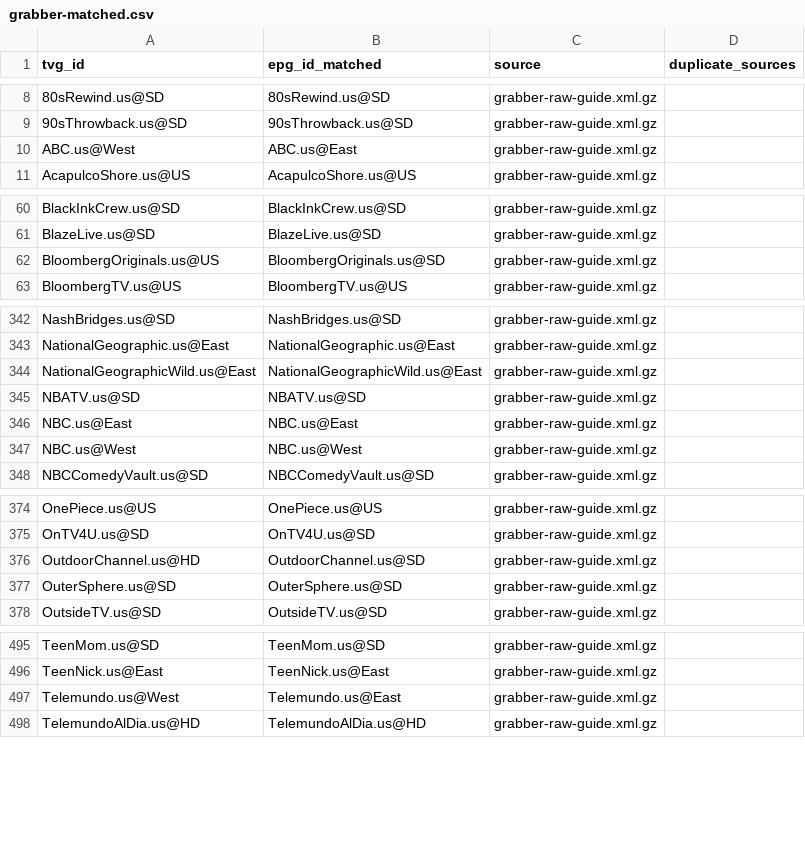
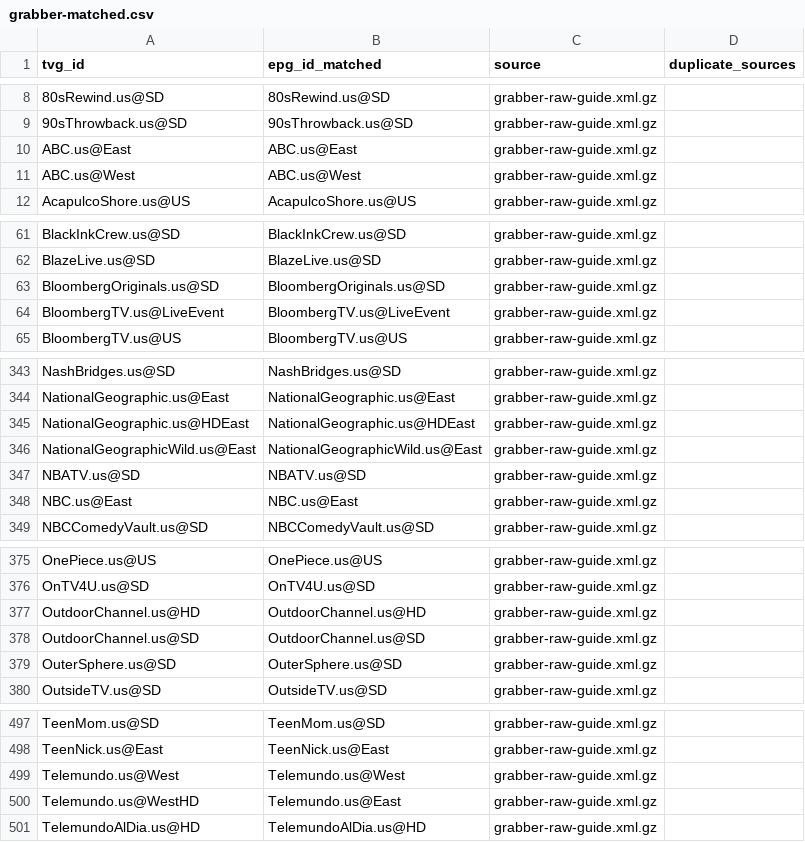
Before and after one commit to umarjamilpc/EPG-LIST-GEN, a CSV file: epgs/US/reports/grabber-matched.csv, drawn as a sheet; only a part is shown, gaps mark what is left out; the diff covers the shown part only.

```diff
--- a/epgs/US/reports/grabber-matched.csv
+++ b/epgs/US/reports/grabber-matched.csv
@@ -9,3 +9,4 @@ tvg_id,epg_id_matched,source,duplicate_sources
 90sThrowback.us@SD,90sThrowback.us@SD,grabber-raw-guide.xml.gz,
-ABC.us@West,ABC.us@East,grabber-raw-guide.xml.gz,
+ABC.us@East,ABC.us@East,grabber-raw-guide.xml.gz,
+ABC.us@West,ABC.us@West,grabber-raw-guide.xml.gz,
 AcapulcoShore.us@US,AcapulcoShore.us@US,grabber-raw-guide.xml.gz,
@@ -61,3 +62,4 @@ BlackInkCrew.us@SD,BlackInkCrew.us@SD,grabber-raw-guide.xml.gz,
 BlazeLive.us@SD,BlazeLive.us@SD,grabber-raw-guide.xml.gz,
-BloombergOriginals.us@US,BloombergOriginals.us@SD,grabber-raw-guide.xml.gz,
+BloombergOriginals.us@SD,BloombergOriginals.us@SD,grabber-raw-guide.xml.gz,
+BloombergTV.us@LiveEvent,BloombergTV.us@LiveEvent,grabber-raw-guide.xml.gz,
 BloombergTV.us@US,BloombergTV.us@US,grabber-raw-guide.xml.gz,
@@ -343,2 +344,3 @@ NashBridges.us@SD,NashBridges.us@SD,grabber-raw-guide.xml.gz,
 NationalGeographic.us@East,NationalGeographic.us@East,grabber-raw-guide.xml.gz,
+NationalGeographic.us@HDEast,NationalGeographic.us@HDEast,grabber-raw-guide.xml.gz,
 NationalGeographicWild.us@East,NationalGeographicWild.us@East,grabber-raw-guide.xml.gz,
@@ -346,3 +348,2 @@ NBATV.us@SD,NBATV.us@SD,grabber-raw-guide.xml.gz,
 NBC.us@East,NBC.us@East,grabber-raw-guide.xml.gz,
-NBC.us@West,NBC.us@West,grabber-raw-guide.xml.gz,
 NBCComedyVault.us@SD,NBCComedyVault.us@SD,grabber-raw-guide.xml.gz,
@@ -375,3 +376,4 @@ OnePiece.us@US,OnePiece.us@US,grabber-raw-guide.xml.gz,
 OnTV4U.us@SD,OnTV4U.us@SD,grabber-raw-guide.xml.gz,
-OutdoorChannel.us@HD,OutdoorChannel.us@SD,grabber-raw-guide.xml.gz,
+OutdoorChannel.us@HD,OutdoorChannel.us@HD,grabber-raw-guide.xml.gz,
+OutdoorChannel.us@SD,OutdoorChannel.us@SD,grabber-raw-guide.xml.gz,
 OuterSphere.us@SD,OuterSphere.us@SD,grabber-raw-guide.xml.gz,
@@ -496,3 +498,4 @@ TeenMom.us@SD,TeenMom.us@SD,grabber-raw-guide.xml.gz,
 TeenNick.us@East,TeenNick.us@East,grabber-raw-guide.xml.gz,
-Telemundo.us@West,Telemundo.us@East,grabber-raw-guide.xml.gz,
+Telemundo.us@West,Telemundo.us@West,grabber-raw-guide.xml.gz,
+Telemundo.us@WestHD,Telemundo.us@East,grabber-raw-guide.xml.gz,
 TelemundoAlDia.us@HD,TelemundoAlDia.us@HD,grabber-raw-guide.xml.gz,
```
Also changed, not shown: 1 added row, 1 removed row and 6 edited cells elsewhere in this file, epgs/US/reports/merge-matched.csv, epgs/US/reports/urls-matched.csv, 12 other files.
